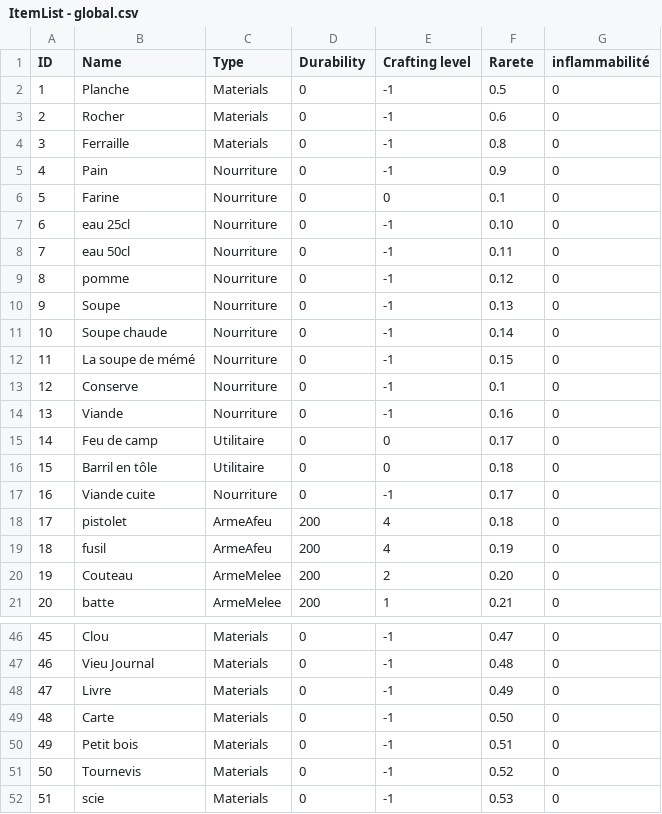
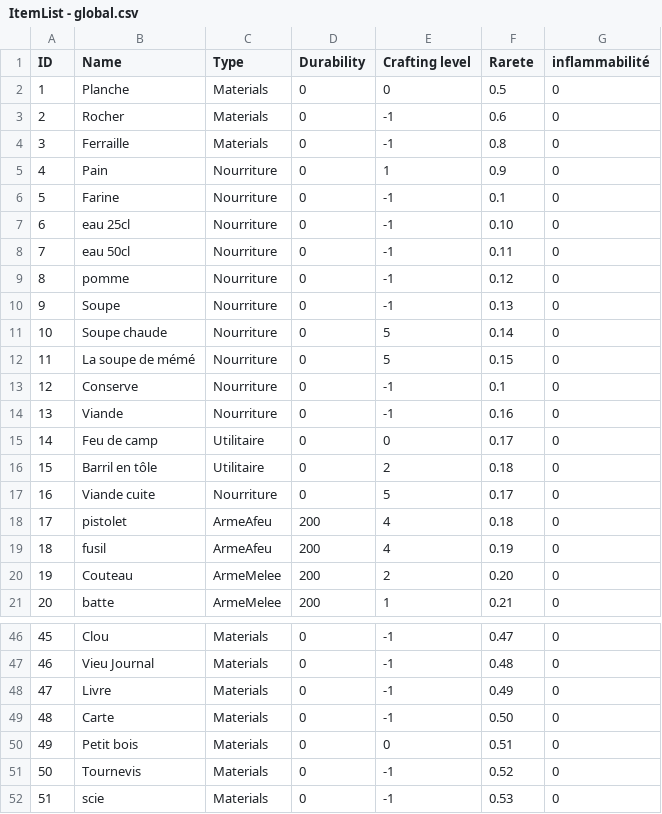
Before and after one commit to Decratos/Into_The_Frost_Project, a CSV file: Assets/Resources/Tableur/ItemList - global.csv, drawn as a sheet; only a part is shown, gaps mark what is left out.

```diff
--- a/Assets/Resources/Tableur/ItemList - global.csv
+++ b/Assets/Resources/Tableur/ItemList - global.csv
@@ -1,7 +1,7 @@
 ID,Name,Type,Durability,Crafting level,Rarete,inflammabilité
-1,Planche,Materials,0,-1,0.5,0
+1,Planche,Materials,0,0,0.5,0
 2,Rocher,Materials,0,-1,0.6,0
 3,Ferraille,Materials,0,-1,0.8,0
-4,Pain,Nourriture,0,-1,0.9,0
-5,Farine,Nourriture,0,0,0.1,0
+4,Pain,Nourriture,0,1,0.9,0
+5,Farine,Nourriture,0,-1,0.1,0
 6,eau 25cl,Nourriture,0,-1,0.10,0
@@ -10,4 +10,4 @@ ID,Name,Type,Durability,Crafting level,Rarete,inflammabilité
 9,Soupe,Nourriture,0,-1,0.13,0
-10,Soupe chaude,Nourriture,0,-1,0.14,0
-11,La soupe de mémé,Nourriture,0,-1,0.15,0
+10,Soupe chaude,Nourriture,0,5,0.14,0
+11,La soupe de mémé,Nourriture,0,5,0.15,0
 12,Conserve,Nourriture,0,-1,0.1,0
@@ -15,4 +15,4 @@ ID,Name,Type,Durability,Crafting level,Rarete,inflammabilité
 14,Feu de camp,Utilitaire,0,0,0.17,0
-15,Barril en tôle,Utilitaire,0,0,0.18,0
-16,Viande cuite,Nourriture,0,-1,0.17,0
+15,Barril en tôle,Utilitaire,0,2,0.18,0
+16,Viande cuite,Nourriture,0,5,0.17,0
 17,pistolet,ArmeAfeu,200,4,0.18,0
@@ -49,3 +49,3 @@ ID,Name,Type,Durability,Crafting level,Rarete,inflammabilité
 48,Carte,Materials,0,-1,0.50,0
-49,Petit bois,Materials,0,-1,0.51,0
+49,Petit bois,Materials,0,0,0.51,0
 50,Tournevis,Materials,0,-1,0.52,0
```
Also changed, not shown: Assets/Resources/Tableur/ItemList - Craft.csv, Assets/Resources/Tableur/ItemList - Food.csv, 17 other files.
